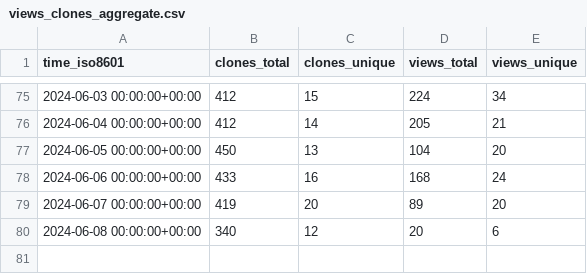
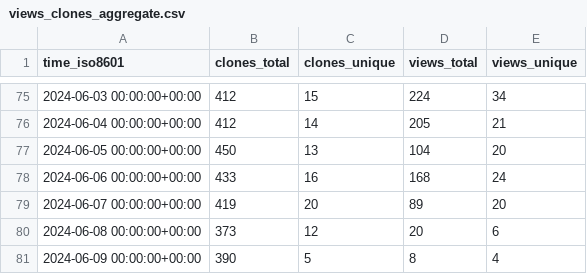
Before and after one commit to mgduda/MPAS-Model-stats, a CSV file: MPAS-Dev/MPAS-Model/ghrs-data/views_clones_aggregate.csv, drawn as a sheet; only a part is shown, gaps mark what is left out.

```diff
--- a/MPAS-Dev/MPAS-Model/ghrs-data/views_clones_aggregate.csv
+++ b/MPAS-Dev/MPAS-Model/ghrs-data/views_clones_aggregate.csv
@@ -79,2 +79,3 @@ time_iso8601,clones_total,clones_unique,views_total,views_unique
 2024-06-07 00:00:00+00:00,419,20,89,20
-2024-06-08 00:00:00+00:00,340,12,20,6
+2024-06-08 00:00:00+00:00,373,12,20,6
+2024-06-09 00:00:00+00:00,390,5,8,4
```
Also changed, not shown: 1 other file.
